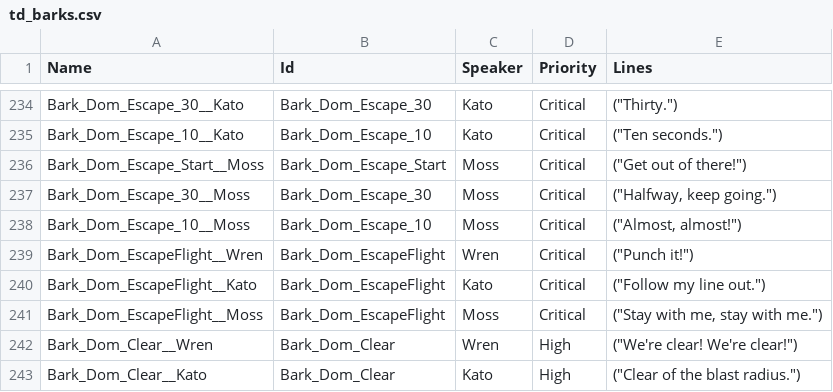
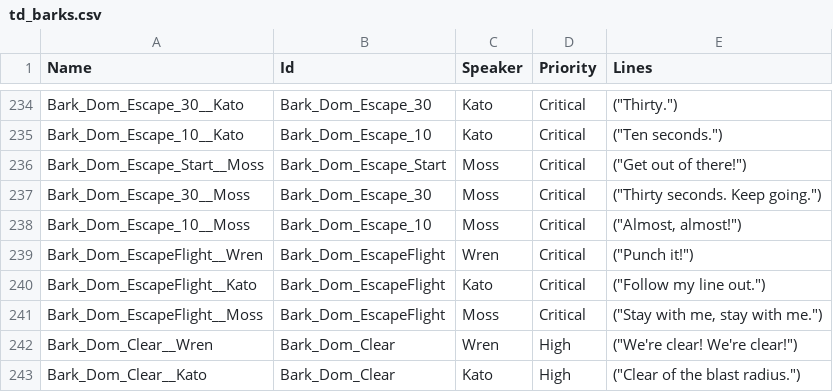
Before and after one commit to rthomas24/2026-epic-ai-megajam, a CSV file: Tools/td_barks.csv, drawn as a sheet; only a part is shown, gaps mark what is left out.

```diff
--- a/Tools/td_barks.csv
+++ b/Tools/td_barks.csv
@@ -236,3 +236,3 @@ Bark_Dom_Escape_10__Kato,Bark_Dom_Escape_10,Kato,Critical,"(""Ten seconds."")"
 Bark_Dom_Escape_Start__Moss,Bark_Dom_Escape_Start,Moss,Critical,"(""Get out of there!"")"
-Bark_Dom_Escape_30__Moss,Bark_Dom_Escape_30,Moss,Critical,"(""Halfway, keep going."")"
+Bark_Dom_Escape_30__Moss,Bark_Dom_Escape_30,Moss,Critical,"(""Thirty seconds. Keep going."")"
 Bark_Dom_Escape_10__Moss,Bark_Dom_Escape_10,Moss,Critical,"(""Almost, almost!"")"
```
Also changed, not shown: 4 other files.
